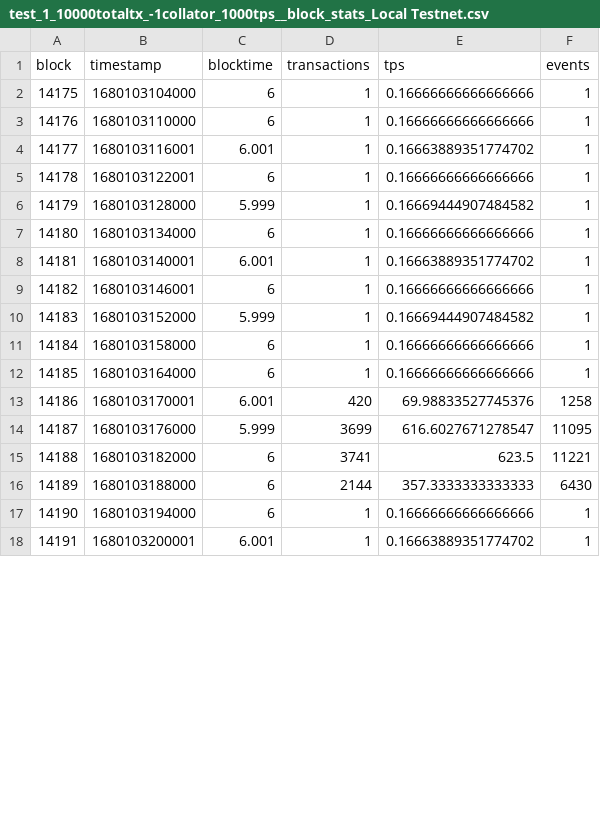
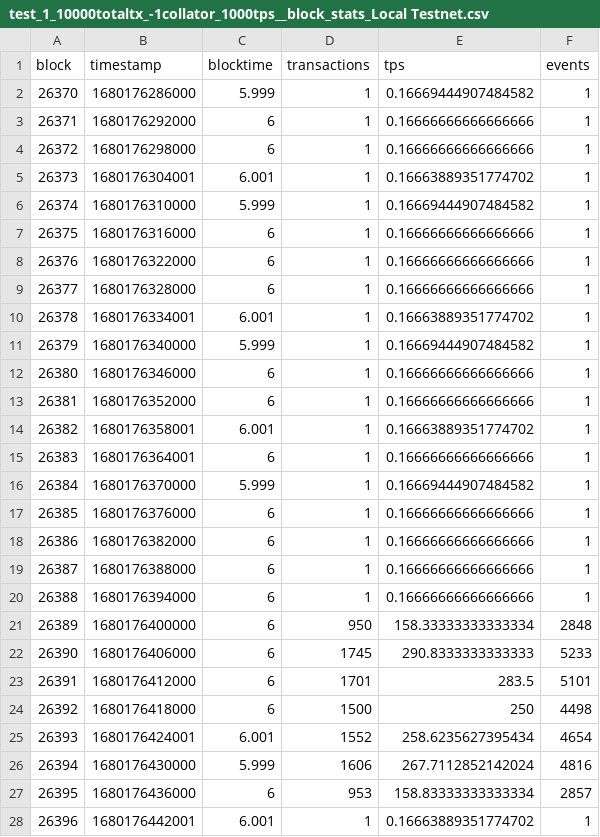
Before and after one commit to lucgerrits/sim-tas-group-tests, a CSV file: Substrate/coins-2023/results/block_logs/test_1_10000totaltx_-1collator_1000tps__block_stats_Local Testnet.csv, drawn as a sheet; only a part is shown; removed rows and columns are numbered as before the commit, all else as after; the diff covers the shown part only; the diff names each change by its address in the sheet, - before the commit and + after, or states it on an @@ line.

Commit message:
save results

```diff
--- a/Substrate/coins-2023/results/block_logs/test_1_10000totaltx_-1collator_1000tps__block_stats_Local Testnet.csv
+++ b/Substrate/coins-2023/results/block_logs/test_1_10000totaltx_-1collator_1000tps__block_stats_Local Testnet.csv
+row 2: 26370 | 1680176286000 | 5.999 | 1 | 0.16669444907484582 | 1
@@ column A (block) renumbered between rows 3 and 43 @@
-B3 (timestamp): 1680103104000
+B3 (timestamp): 1680176292000
-B4 (timestamp): 1680103110000
+B4 (timestamp): 1680176298000
-B5 (timestamp): 1680103116001
+B5 (timestamp): 1680176304001
+row 6: 26374 | 1680176310000 | 5.999 | 1 | 0.16669444907484582 | 1
-B7 (timestamp): 1680103122001
+B7 (timestamp): 1680176316000
+row 8: 26376 | 1680176322000 | 6 | 1 | 0.16666666666666666 | 1
+row 9: 26377 | 1680176328000 | 6 | 1 | 0.16666666666666666 | 1
+row 10: 26378 | 1680176334001 | 6.001 | 1 | 0.16663889351774702 | 1
-B11 (timestamp): 1680103128000
+B11 (timestamp): 1680176340000
-B12 (timestamp): 1680103134000
+B12 (timestamp): 1680176346000
+row 13: 26381 | 1680176352000 | 6 | 1 | 0.16666666666666666 | 1
-B14 (timestamp): 1680103140001
+B14 (timestamp): 1680176358001
-B15 (timestamp): 1680103146001
+B15 (timestamp): 1680176364001
-B16 (timestamp): 1680103152000
+B16 (timestamp): 1680176370000
-B17 (timestamp): 1680103158000
+B17 (timestamp): 1680176376000
-B18 (timestamp): 1680103164000
+B18 (timestamp): 1680176382000
-row 13: 14186 | 1680103170001 | 6.001 | 420 | 69.98833527745376 | 1258
-row 14: 14187 | 1680103176000 | 5.999 | 3699 | 616.6027671278547 | 11095
-row 15: 14188 | 1680103182000 | 6 | 3741 | 623.5 | 11221
-row 16: 14189 | 1680103188000 | 6 | 2144 | 357.3333333333333 | 6430
-B19 (timestamp): 1680103194000
+B19 (timestamp): 1680176388000
+row 20: 26388 | 1680176394000 | 6 | 1 | 0.16666666666666666 | 1
+row 21: 26389 | 1680176400000 | 6 | 950 | 158.33333333333334 | 2848
+row 22: 26390 | 1680176406000 | 6 | 1745 | 290.8333333333333 | 5233
+row 23: 26391 | 1680176412000 | 6 | 1701 | 283.5 | 5101
+row 24: 26392 | 1680176418000 | 6 | 1500 | 250 | 4498
+row 25: 26393 | 1680176424001 | 6.001 | 1552 | 258.6235627395434 | 4654
+row 26: 26394 | 1680176430000 | 5.999 | 1606 | 267.7112852142024 | 4816
+row 27: 26395 | 1680176436000 | 6 | 953 | 158.83333333333334 | 2857
-B28 (timestamp): 1680103200001
+B28 (timestamp): 1680176442001
```
Also changed, not shown: 4 added rows, 2 removed rows and 13 edited cells elsewhere in this file, Substrate/coins-2023/results/block_logs/test_1_10000totaltx_-1collator_1500tps__block_stats_Local Testnet.csv, Substrate/coins-2023/results/block_logs/test_1_10000totaltx_-1collator_1800tps__block_stats_Local Testnet.csv, 10 other files.
